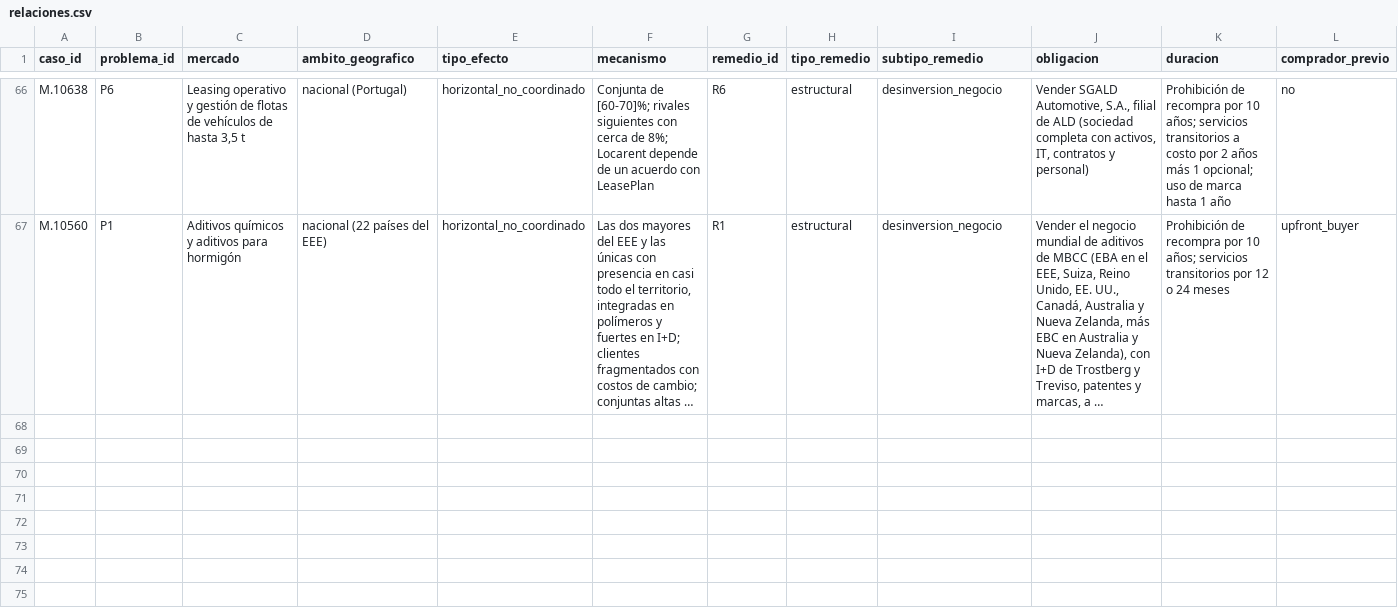
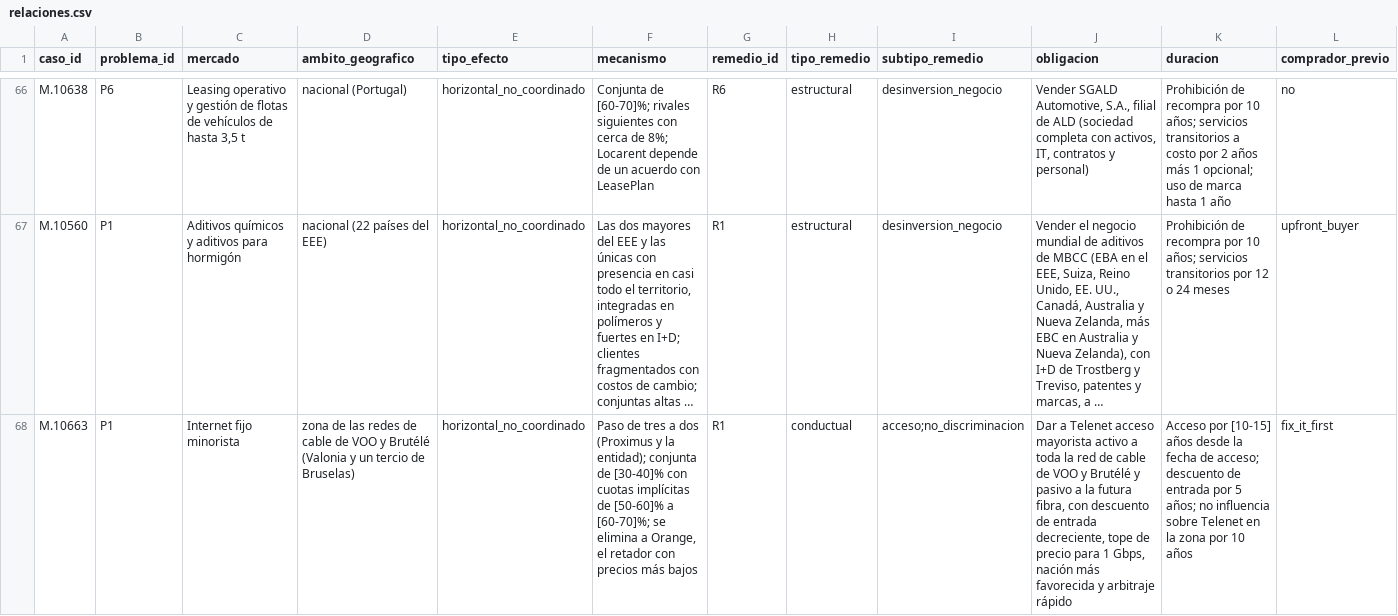
Before and after one commit to vjaros-anc/buscadorANC, a CSV file: remedios_ue/fichas/relaciones.csv, drawn as a sheet; only a part is shown, gaps mark what is left out; long unchanged cells end in …; rows hold the shown columns only; the diff covers the shown part only; the diff names each change by its address in the sheet, - before the commit and + after, or states it on an @@ line.

```diff
--- a/remedios_ue/fichas/relaciones.csv
+++ b/remedios_ue/fichas/relaciones.csv
+row 68: M.10663 | P1 | Internet fijo minorista | zona de las redes de cable de VOO y Brutélé (Valonia y un tercio de Bruselas) | horizontal_no_coordinado | Paso de tres a dos (Proximus y la entidad); conjunta de [30-40]% con cuotas implícitas de [50-60]% a [60-70]%; se elimina a Orange, el retador con precios más bajos | R1 | conductual | acceso;no_discriminacion | Dar a Telenet acceso mayorista activo a toda la red de cable de VOO y Brutélé y pasivo a la futura fibra, con descuento de entrada decreciente, tope de precio para 1 Gbps, nación más favorecida y arbitraje rápido | Acceso por [10-15] años desde la fecha de acceso; descuento de entrada por 5 años; no influencia sobre Telenet en la zona por 10 años | fix_it_first
```
Also changed, not shown: 3 added rows elsewhere in this file, 1 other file.
